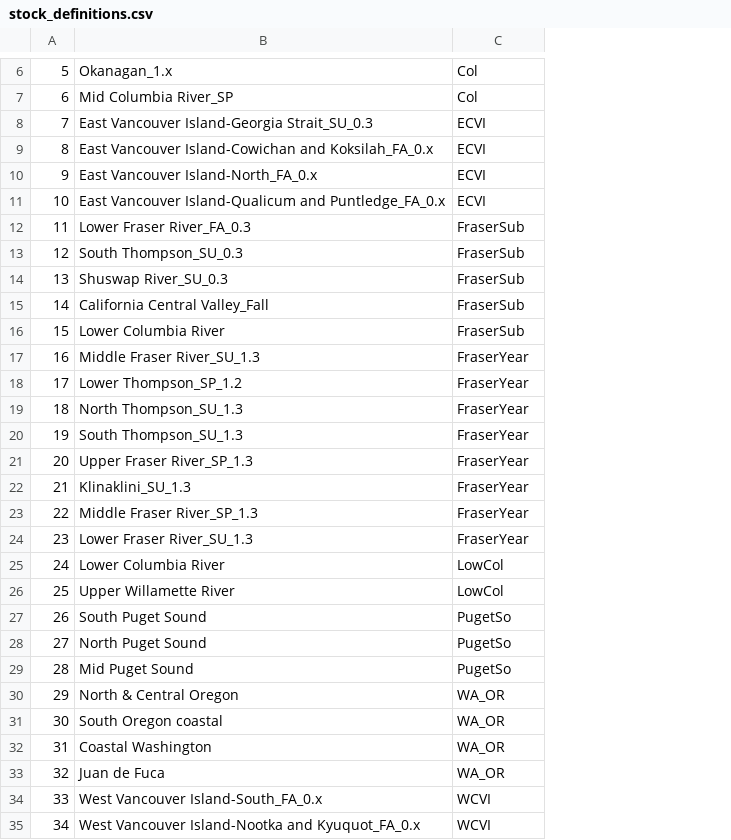
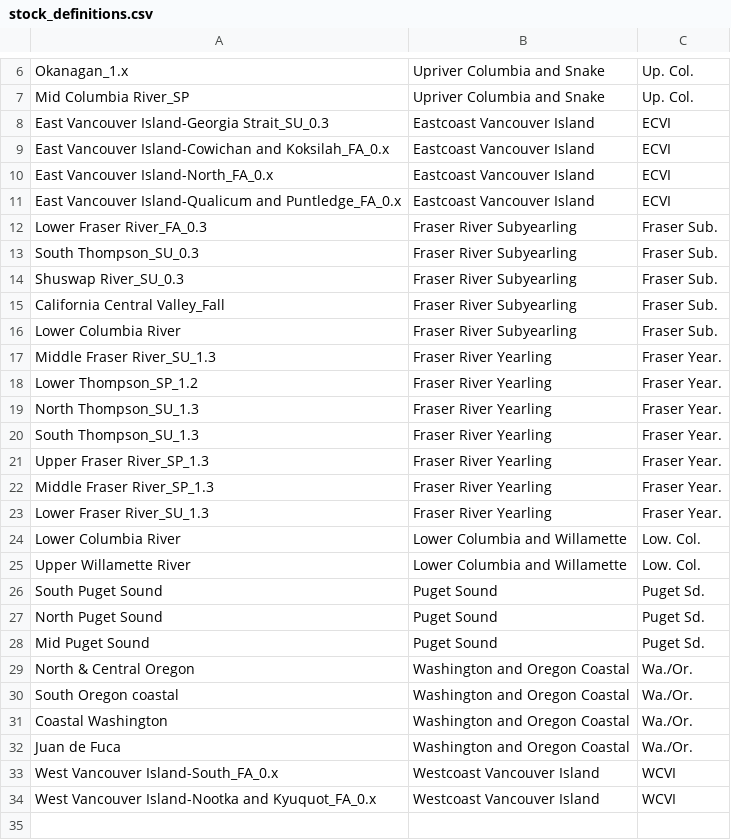
Before and after one commit to Pacific-salmon-assess/chin_depth, a CSV file: data/stock_definitions.csv, drawn as a sheet; only a part is shown, gaps mark what is left out; removed rows and columns are numbered as before the commit, all else as after; the diff covers the shown part only; the diff names each change by its address in the sheet, - before the commit and + after, or states it on an @@ line.

```diff
--- a/data/stock_definitions.csv
+++ b/data/stock_definitions.csv
-column A, rows 6-21: 5 | 6 | 7 | 8 | 9 | 10 | 11 | 12 | 13 | 14 | 15 | 16 | 17 | 18 | 19 | 20; rows 23-35: 22 | 23 | 24 | 25 | 26 | 27 | 28 | 29 | 30 | 31 | 32 | 33 | 34
+column B, rows 6-34: Upriver Columbia and Snake | Upriver Columbia and Snake | Eastcoast Vancouver Island | Eastcoast Vancouver Island | Eastcoast Vancouver Island | Eastcoast Vancouver Island | Fraser River Subyearling | Fraser River Subyearling | Fraser River Subyearling | Fraser River Subyearling | Fraser River Subyearling | Fraser River Yearling | Fraser River Yearling | Fraser River Yearling | Fraser River Yearling | Fraser River Yearling | Fraser River Yearling | Fraser River Yearling | Lower Columbia and Willamette | Lower Columbia and Willamette | Puget Sound | Puget Sound | Puget Sound | Washington and Oregon Coastal | Washington and Oregon Coastal | Washington and Oregon Coastal | Washington and Oregon Coastal | Westcoast Vancouver Island | Westcoast Vancouver Island
-C6:C7: Col
+C6:C7: Up. Col.
-C12:C16: FraserSub
+C12:C16: Fraser Sub.
-C17:C21: FraserYear
+C17:C21: Fraser Year.
-row 22: 21 | Klinaklini_SU_1.3 | FraserYear
-C22:C23: FraserYear
+C22:C23: Fraser Year.
-C24:C25: LowCol
+C24:C25: Low. Col.
-C26:C28: PugetSo
+C26:C28: Puget Sd.
-C29:C32: WA_OR
+C29:C32: Wa./Or.
```
Also changed, not shown: 1 added row, 1 removed row and 2 edited cells elsewhere in this file, 7 other files.
